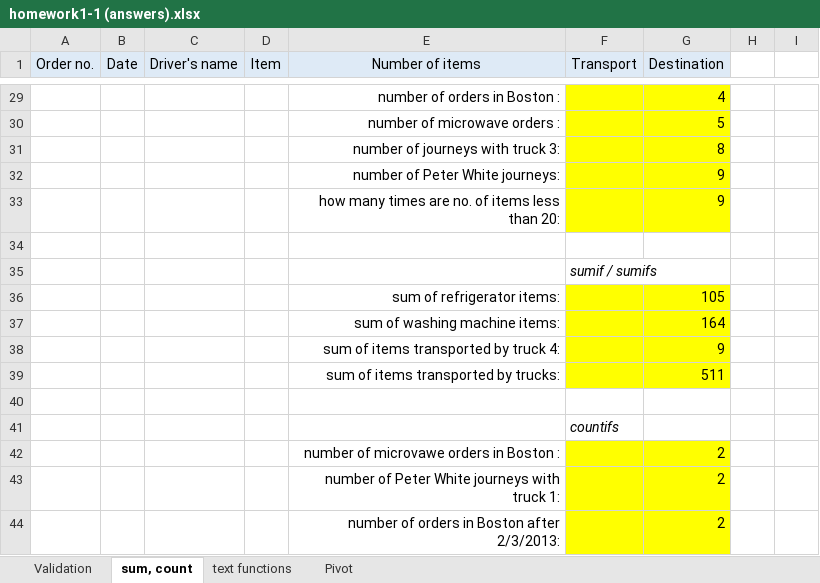
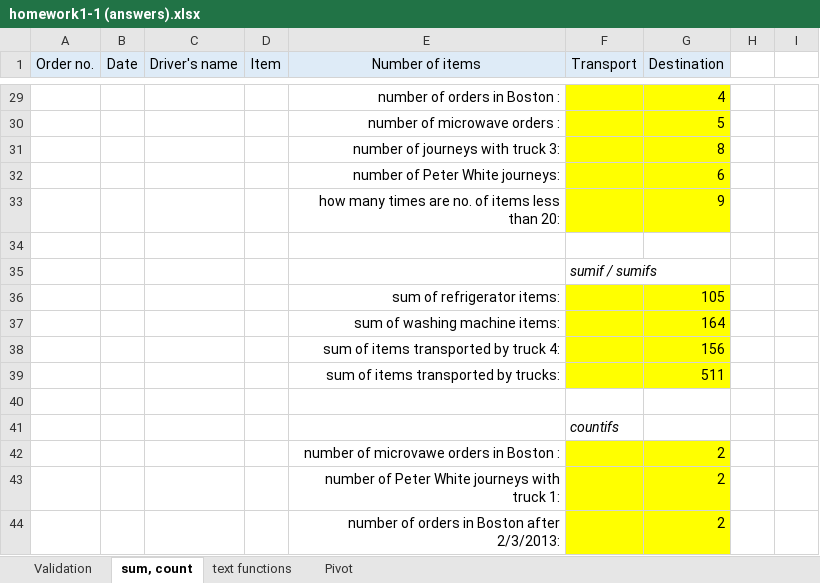
Before and after one commit to RValdre/Exceli-Parandaja-Python, an Excel workbook: homework1-1 (answers).xlsx, sheet sum, count, drawn as a sheet; only a part is shown, gaps mark what is left out; values as stored, in another font and other column widths than the file's, no borders; charts and pictures not drawn; the diff names each change by its address in the sheet, - before the commit and + after, or states it on an @@ line.

```diff
--- a/homework1-1 (answers).xlsx (sheet sum, count)
+++ b/homework1-1 (answers).xlsx (sheet sum, count)
-G32 (Destination): 9
+G32 (Destination): 6
-G38 (Destination): 9
+G38 (Destination): 156
```
Also changed, not shown: sheet Pivot, formulas that keep their value, charts or pictures, 3 other files.
